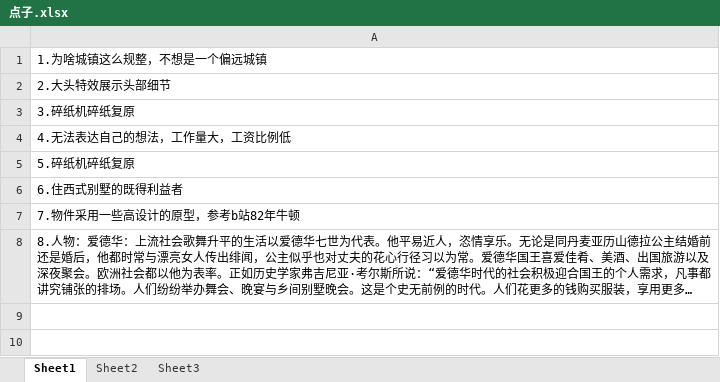
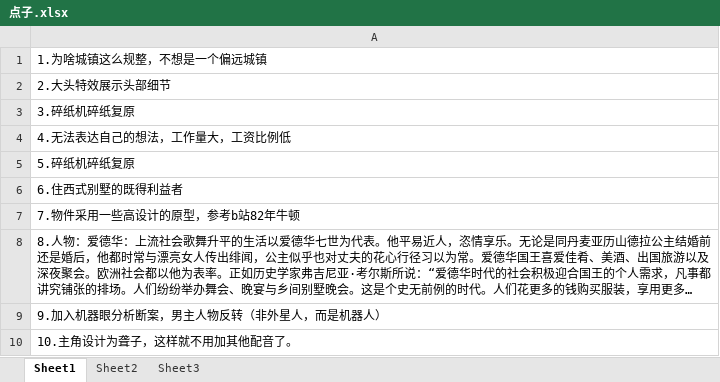
Before and after one commit to worlitz/gameforme, an Excel workbook: 积累库/点子.xlsx, sheet Sheet1, drawn as a sheet; long unchanged cells end in …; values as stored, in another font and other column widths than the file's, no borders; the diff names each change by its address in the sheet, - before the commit and + after, or states it on an @@ line.

```diff
--- a/积累库/点子.xlsx (sheet Sheet1)
+++ b/积累库/点子.xlsx (sheet Sheet1)
+row 9: 9.加入机器眼分析断案，男主人物反转（非外星人，而是机器人）
+row 10: 10.主角设计为聋子，这样就不用加其他配音了。
```
Also changed, not shown: 待分类/猫饭菜系设计.xlsx, 积累库/工具.xlsx, 11 other files.
